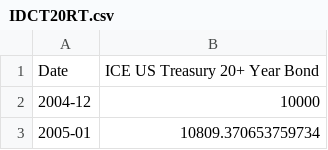
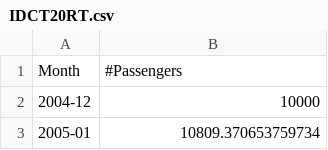
Before and after one commit to SherwoodSui/QWIM, a CSV file: IDCT20RT.csv, drawn as a sheet; only a part is shown.

Commit message:
Update IDCT20RT.csv

```diff
--- a/IDCT20RT.csv
+++ b/IDCT20RT.csv
@@ -1,2 +1,2 @@
-Date,ICE US Treasury 20+ Year Bond
+Month,#Passengers
 2004-12,10000
```
